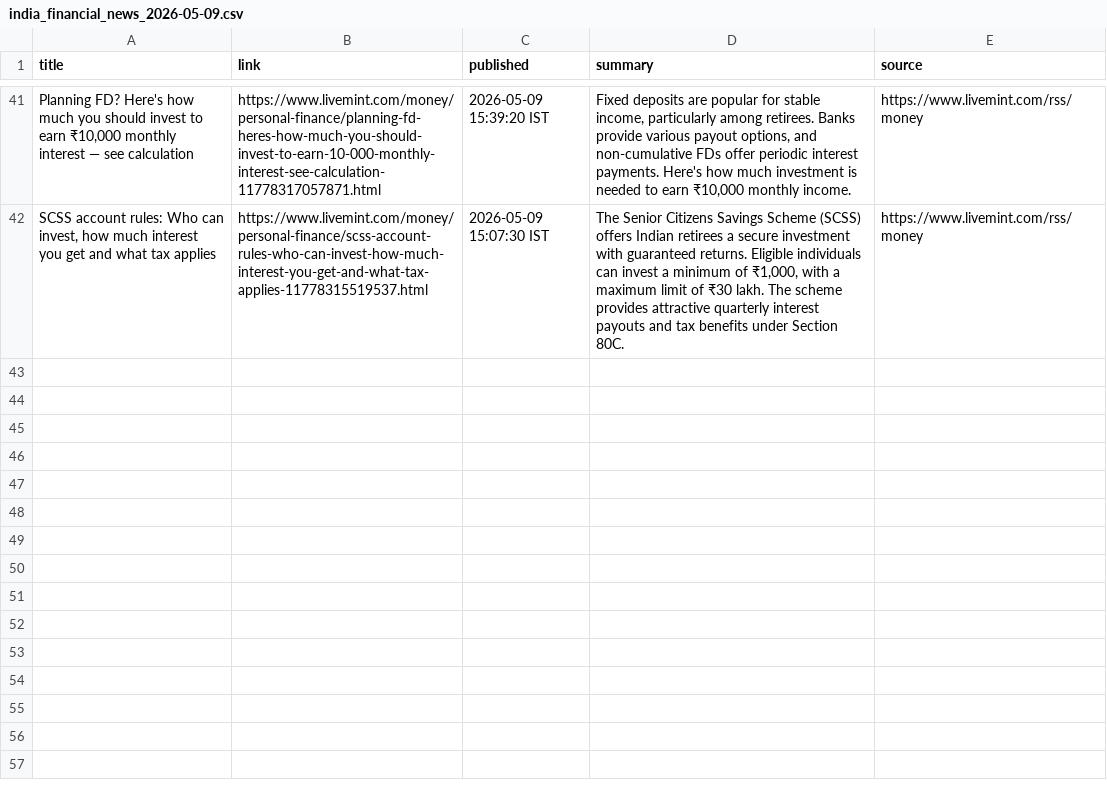
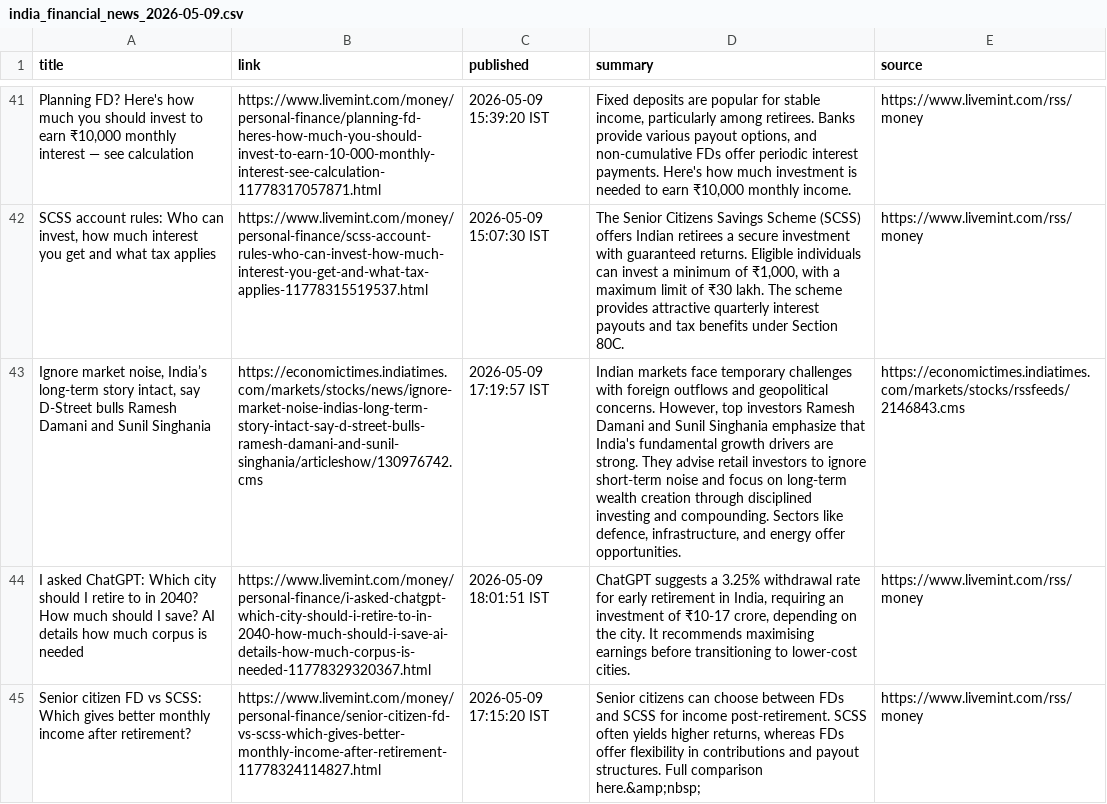
Before and after one commit to aarshrana007/Stock_Analysis, a CSV file: news_data/india_financial_news_2026-05-09.csv, drawn as a sheet; only a part is shown, gaps mark what is left out; the diff names each change by its address in the sheet, - before the commit and + after, or states it on an @@ line.

```diff
--- a/news_data/india_financial_news_2026-05-09.csv
+++ b/news_data/india_financial_news_2026-05-09.csv
+row 43: Ignore market noise, India’s long-term story intact, say D-Street bulls Ramesh Damani and Sunil Singhania | https://economictimes.indiatimes.com/markets/stocks/news/ignore-market-noise-indias-long-term-story-intact-say-d-street-bulls-ramesh-damani-and-sunil-singhania/articleshow/130976742.cms | 2026-05-09 17:19:57 IST | Indian markets face temporary challenges with foreign outflows and geopolitical concerns. However, top investors Ramesh Damani and Sunil Singhania emphasize that India's fundamental growth drivers are strong. They advise retail investors to ignore short-term noise and focus on long-term wealth creation through disciplined investing and compounding. Sectors like defence, infrastructure, and energy offer opportunities. | https://economictimes.indiatimes.com/markets/stocks/rssfeeds/2146843.cms
+row 44: I asked ChatGPT: Which city should I retire to in 2040? How much should I save? AI details how much corpus is needed | https://www.livemint.com/money/personal-finance/i-asked-chatgpt-which-city-should-i-retire-to-in-2040-how-much-should-i-save-ai-details-how-much-corpus-is-needed-11778329320367.html | 2026-05-09 18:01:51 IST | ChatGPT suggests a 3.25% withdrawal rate for early retirement in India, requiring an investment of ₹10-17 crore, depending on the city. It recommends maximising earnings before transitioning to lower-cost cities. | https://www.livemint.com/rss/money
+row 45: Senior citizen FD vs SCSS: Which gives better monthly income after retirement? | https://www.livemint.com/money/personal-finance/senior-citizen-fd-vs-scss-which-gives-better-monthly-income-after-retirement-11778324114827.html | 2026-05-09 17:15:20 IST | Senior citizens can choose between FDs and SCSS for income post-retirement. SCSS often yields higher returns, whereas FDs offer flexibility in contributions and payout structures. Full comparison here.&amp;nbsp; | https://www.livemint.com/rss/money
```
Also changed, not shown: 1 other file.
